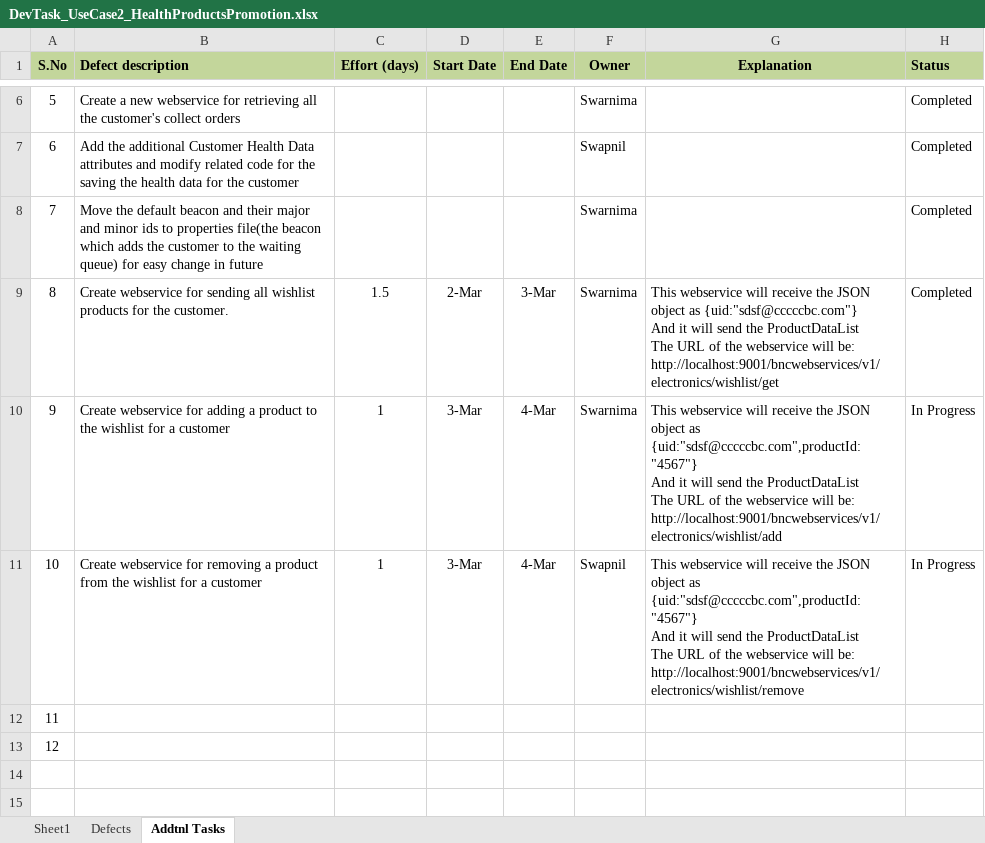
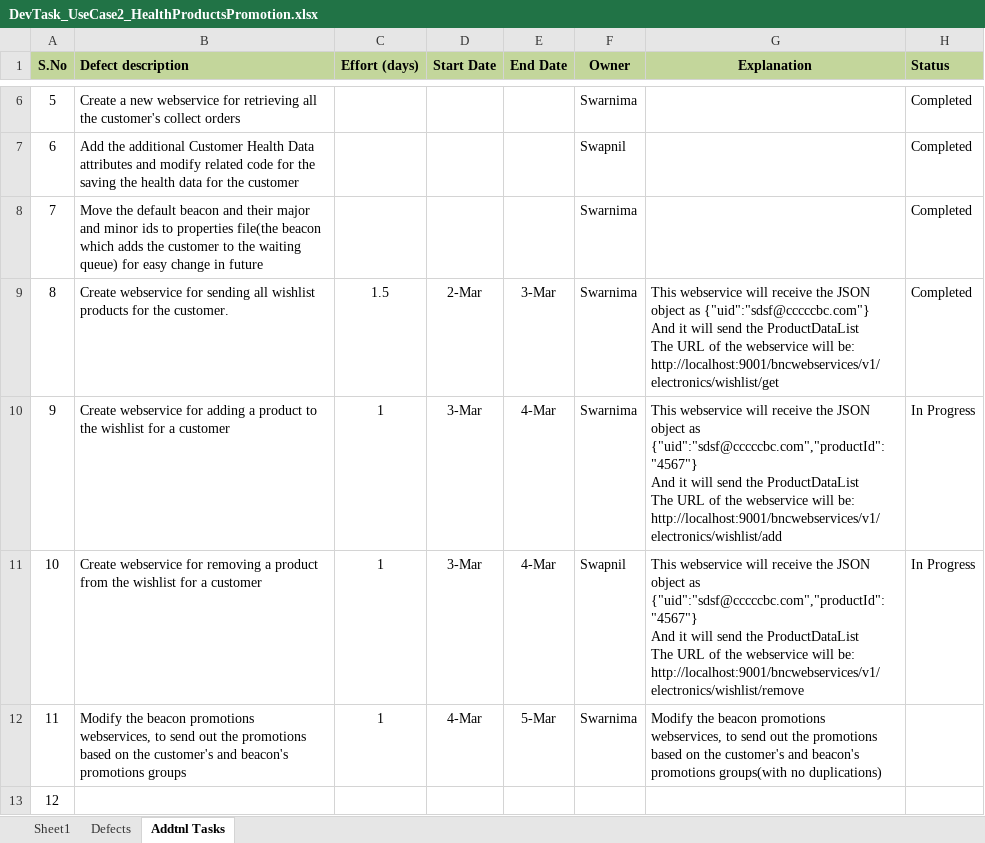
Before and after one commit to kishor-chockalingam/PRY-CC, an Excel workbook: docs/DevTask_UseCase2_HealthProductsPromotion.xlsx, sheet Addtnl Tasks, drawn as a sheet; only a part is shown, gaps mark what is left out; values as stored, in another font and other column widths than the file's, no borders; ↵ is a line break in a cell; the diff names each change by its address in the sheet, - before the commit and + after, or states it on an @@ line.

Commit message:
Updated tasks and status

```diff
--- a/docs/DevTask_UseCase2_HealthProductsPromotion.xlsx (sheet Addtnl Tasks)
+++ b/docs/DevTask_UseCase2_HealthProductsPromotion.xlsx (sheet Addtnl Tasks)
-G9 (Explanation): …object as {uid:"sdsf@cccccbc.com"} ↵ And it…
+G9 (Explanation): …object as {"uid":"sdsf@cccccbc.com"} ↵ And it…
-G10 (Explanation): …object as {uid:"sdsf@cccccbc.com",productId:"4567"} ↵ And it…
+G10 (Explanation): …object as {"uid":"sdsf@cccccbc.com","productId":"4567"} ↵ And it…
-G11 (Explanation): …object as {uid:"sdsf@cccccbc.com",productId:"4567"} ↵ And it…
+G11 (Explanation): …object as {"uid":"sdsf@cccccbc.com","productId":"4567"} ↵ And it…
-B12 (Defect description): (empty)
+B12 (Defect description): Modify the beacon promotions webservices, to send out the promotions based on the customer's and beacon's promotions groups
-C12 (Effort (days)): (empty)
+C12 (Effort (days)): 1
-D12 (Start Date): (empty)
+D12 (Start Date): 4-Mar
-E12 (End Date): (empty)
+E12 (End Date): 5-Mar
-F12 (Owner): (empty)
+F12 (Owner): Swarnima
-G12 (Explanation): (empty)
+G12 (Explanation): Modify the beacon promotions webservices, to send out the promotions based on the customer's and beacon's promotions groups(with no duplications)
```
